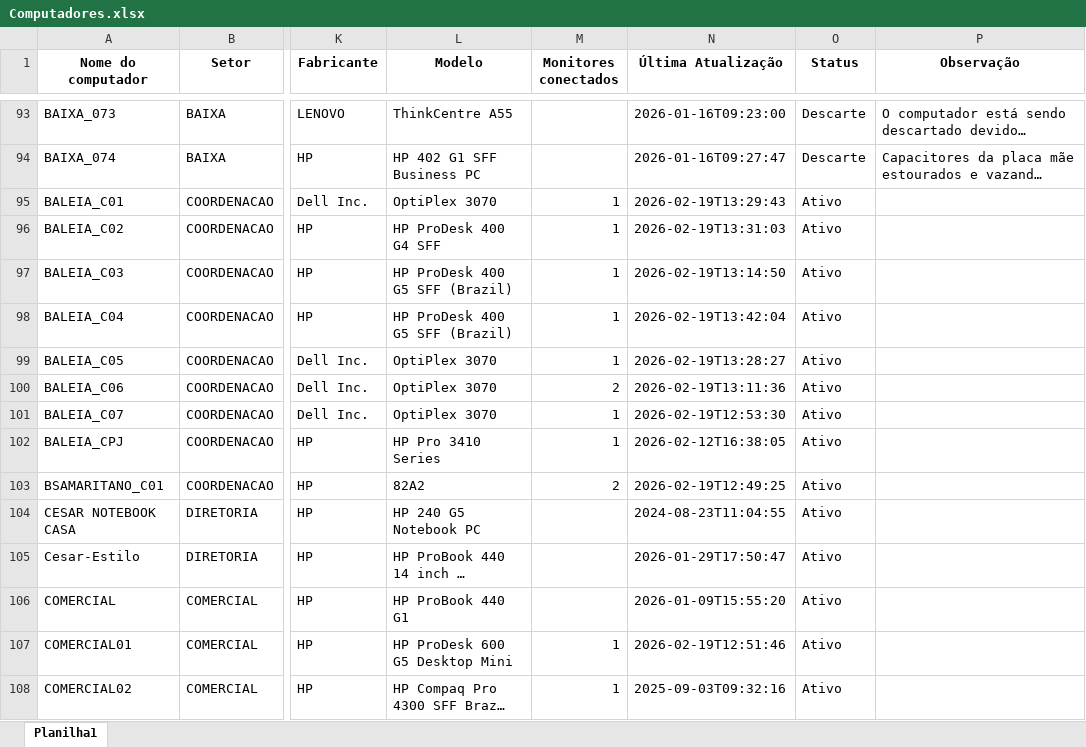
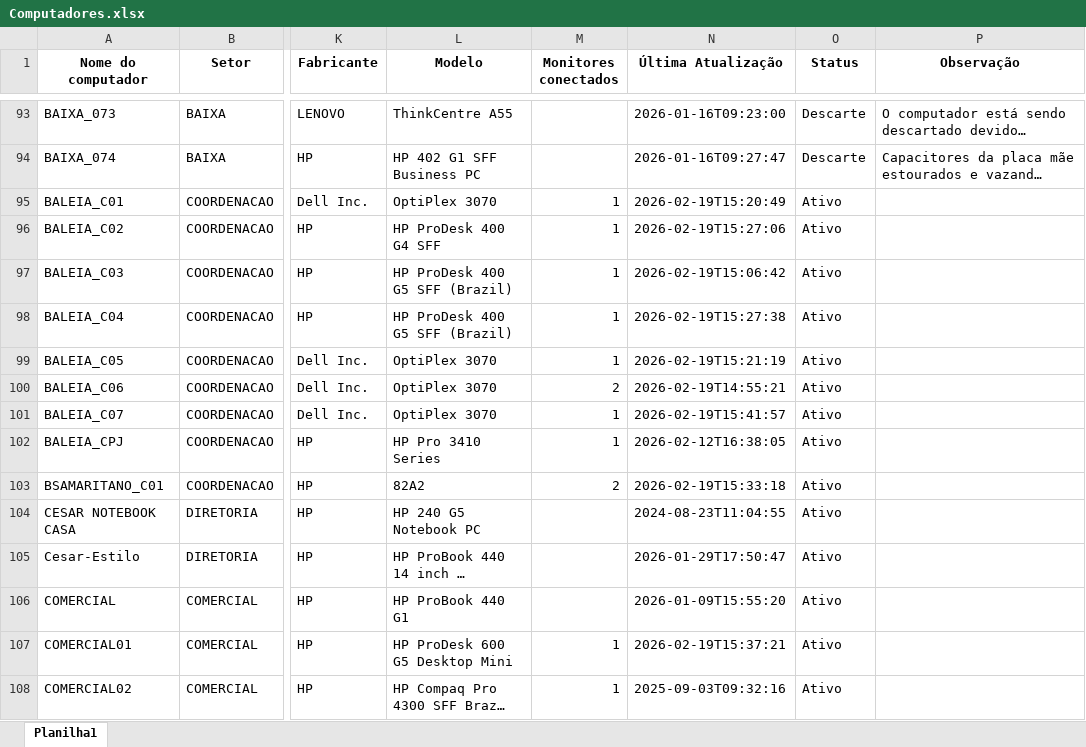
Before and after one commit to EstiloTlmk/export-relatorios-pbi, an Excel workbook: Computadores.xlsx, sheet Planilha1, drawn as a sheet; only a part is shown, gaps mark what is left out; long unchanged cells end in …; values as stored, in another font and other column widths than the file's, no borders; the diff covers the shown part only; the diff names each change by its address in the sheet, - before the commit and + after, or states it on an @@ line.

Commit message:
Atualização automática 2026-02-19 15:52:03.153001

```diff
--- a/Computadores.xlsx (sheet Planilha1)
+++ b/Computadores.xlsx (sheet Planilha1)
-N95 (Última Atualização): 2026-02-19T13:29:43
+N95 (Última Atualização): 2026-02-19T15:20:49
-N96 (Última Atualização): 2026-02-19T13:31:03
+N96 (Última Atualização): 2026-02-19T15:27:06
-N97 (Última Atualização): 2026-02-19T13:14:50
+N97 (Última Atualização): 2026-02-19T15:06:42
-N98 (Última Atualização): 2026-02-19T13:42:04
+N98 (Última Atualização): 2026-02-19T15:27:38
-N99 (Última Atualização): 2026-02-19T13:28:27
+N99 (Última Atualização): 2026-02-19T15:21:19
-N100 (Última Atualização): 2026-02-19T13:11:36
+N100 (Última Atualização): 2026-02-19T14:55:21
-N101 (Última Atualização): 2026-02-19T12:53:30
+N101 (Última Atualização): 2026-02-19T15:41:57
-N103 (Última Atualização): 2026-02-19T12:49:25
+N103 (Última Atualização): 2026-02-19T15:33:18
-N107 (Última Atualização): 2026-02-19T12:51:46
+N107 (Última Atualização): 2026-02-19T15:37:21
```
Also changed, not shown: 200 edited cells elsewhere in this sheet, Monitores.xlsx.
